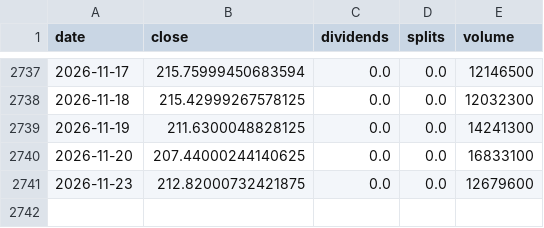
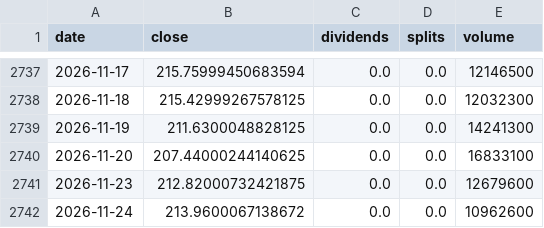
Before and after one commit to pintuwang/ETF, a CSV file: data/raw/RSP.csv, drawn as a sheet; only a part is shown, gaps mark what is left out; the diff names each change by its address in the sheet, - before the commit and + after, or states it on an @@ line.

```diff
--- a/data/raw/RSP.csv
+++ b/data/raw/RSP.csv
+row 2742: 2026-11-24 | 213.9600067138672 | 0.0 | 0.0 | 10962600
```
Also changed, not shown: data/backfill_daily.csv, data/raw/QQQ.csv, 9 other files.
